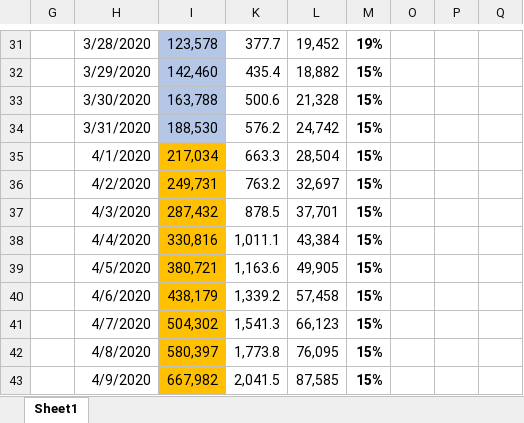
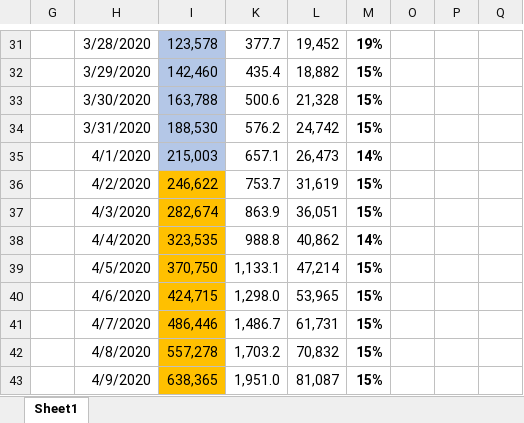
Before and after one commit to BrianLDev/Covid19_Analytics, an Excel workbook: CoronaVirus US Lockdown Forecast (Excel).xlsx, sheet Sheet1, drawn as a sheet; only a part is shown, gaps mark what is left out; values as stored, in another font and other column widths than the file's, no borders; the diff covers the shown part only; the diff names each change by its address in the sheet, - before the commit and + after, or states it on an @@ line.

Commit message:
Updated data for Apr 1, added US county data from NY Times dataset

```diff
--- a/CoronaVirus US Lockdown Forecast (Excel).xlsx (sheet Sheet1)
+++ b/CoronaVirus US Lockdown Forecast (Excel).xlsx (sheet Sheet1)
-I35: 217,034
+I35: 215,003
-I35 fill: #FFC000
+I35 fill: #B4C7E7
-K35: 663.3
+K35: 657.1
-L35: 28,504
+L35: 26,473
-M35: 15%
+M35: 14%
-I36: 249,731
+I36: 246,622
-K36: 763.2
+K36: 753.7
-L36: 32,697
+L36: 31,619
-I37: 287,432
+I37: 282,674
-K37: 878.5
+K37: 863.9
-L37: 37,701
+L37: 36,051
-I38: 330,816
+I38: 323,535
-K38: 1,011.1
+K38: 988.8
-L38: 43,384
+L38: 40,862
-M38: 15%
+M38: 14%
-I39: 380,721
+I39: 370,750
-K39: 1,163.6
+K39: 1,133.1
-L39: 49,905
+L39: 47,214
-I40: 438,179
+I40: 424,715
-K40: 1,339.2
+K40: 1,298.0
-L40: 57,458
+L40: 53,965
-I41: 504,302
+I41: 486,446
-K41: 1,541.3
+K41: 1,486.7
-L41: 66,123
+L41: 61,731
-I42: 580,397
+I42: 557,278
-K42: 1,773.8
+K42: 1,703.2
-L42: 76,095
+L42: 70,832
-I43: 667,982
+I43: 638,365
-K43: 2,041.5
+K43: 1,951.0
-L43: 87,585
+L43: 81,087
```
Also changed, not shown: 18 edited cells elsewhere in this sheet, hidden cells, 1 other file.
